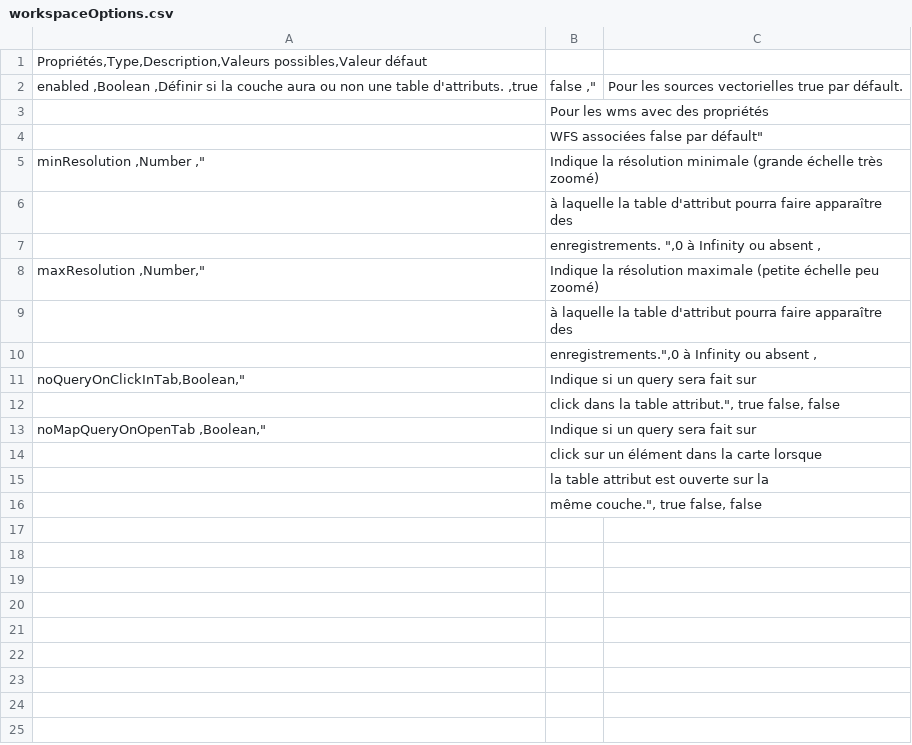
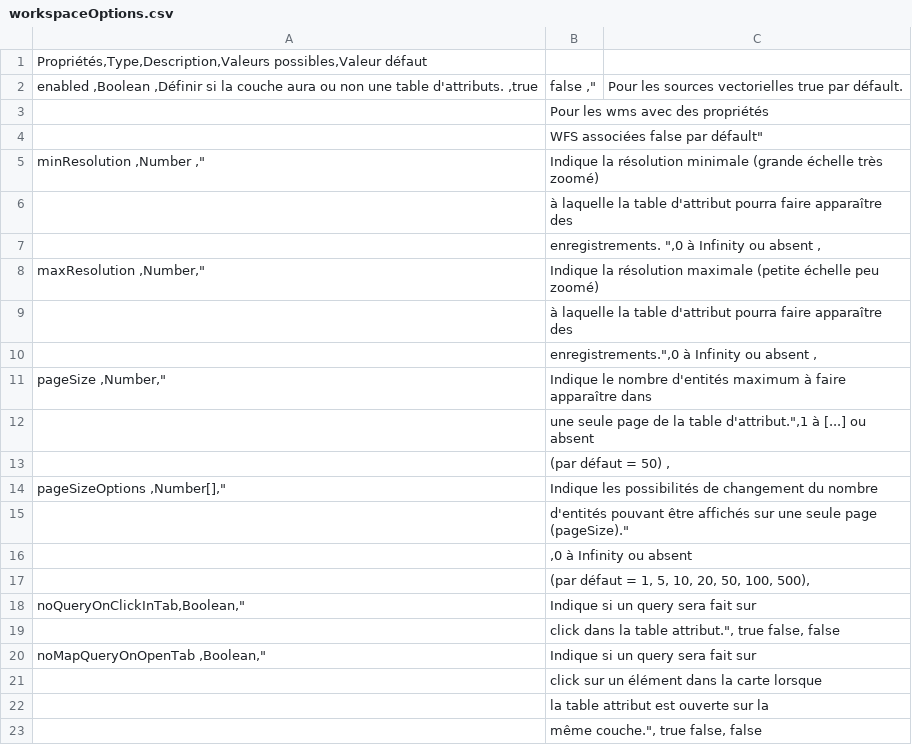
Before and after one commit to infra-geo-ouverte/igo2, a CSV file: docs/_tables/fr/properties/workspaceOptions.csv, drawn as a sheet.

```diff
--- a/docs/_tables/fr/properties/workspaceOptions.csv
+++ b/docs/_tables/fr/properties/workspaceOptions.csv
@@ -10,2 +10,9 @@ maxResolution ,Number,"| Indique la résolution maximale (petite échelle pe
 | enregistrements.",0 à Infinity ou absent ,
+pageSize ,Number,"| Indique le nombre d'entités maximum à faire apparaître dans
+| une seule page de la table d'attribut.",1 à [...] ou absent
+| (par défaut = 50) ,
+pageSizeOptions ,Number[],"| Indique les possibilités de changement du nombre
+| d'entités pouvant être affichés sur une seule page (pageSize)."
+| ,0 à Infinity ou absent
+| (par défaut = 1, 5, 10, 20, 50, 100, 500),
 noQueryOnClickInTab,Boolean,"| Indique si un query sera fait sur
```
Also changed, not shown: docs/_tables/fr/properties/sourceFields.csv, docs/_tables/fr/properties/sources/wms.csv, 3 other files.
